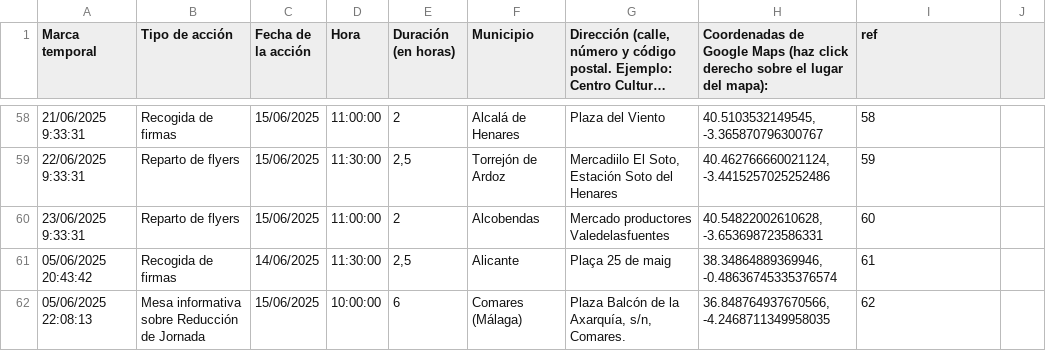
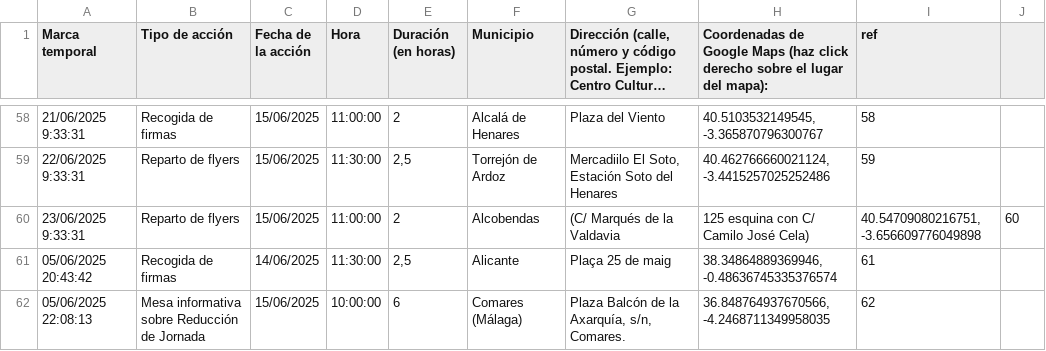
Before and after one commit to SumarIT/mapa-reduccion-jornada, a CSV file: data/acciones.csv, drawn as a sheet; only a part is shown, gaps mark what is left out; long unchanged cells end in …; the diff names each change by its address in the sheet, - before the commit and + after, or states it on an @@ line.

Commit message:
Update acciones.csv

```diff
--- a/data/acciones.csv
+++ b/data/acciones.csv
-G60: Mercado productores Valedelasfuentes
+G60: (C/ Marqués de la Valdavia
-H60: 40.54822002610628, -3.653698723586331
+H60: 125 esquina con C/ Camilo José Cela)
-I60 (ref): 60
+I60 (ref): 40.54709080216751, -3.656609776049898
-J60: (empty)
+J60: 60
```
